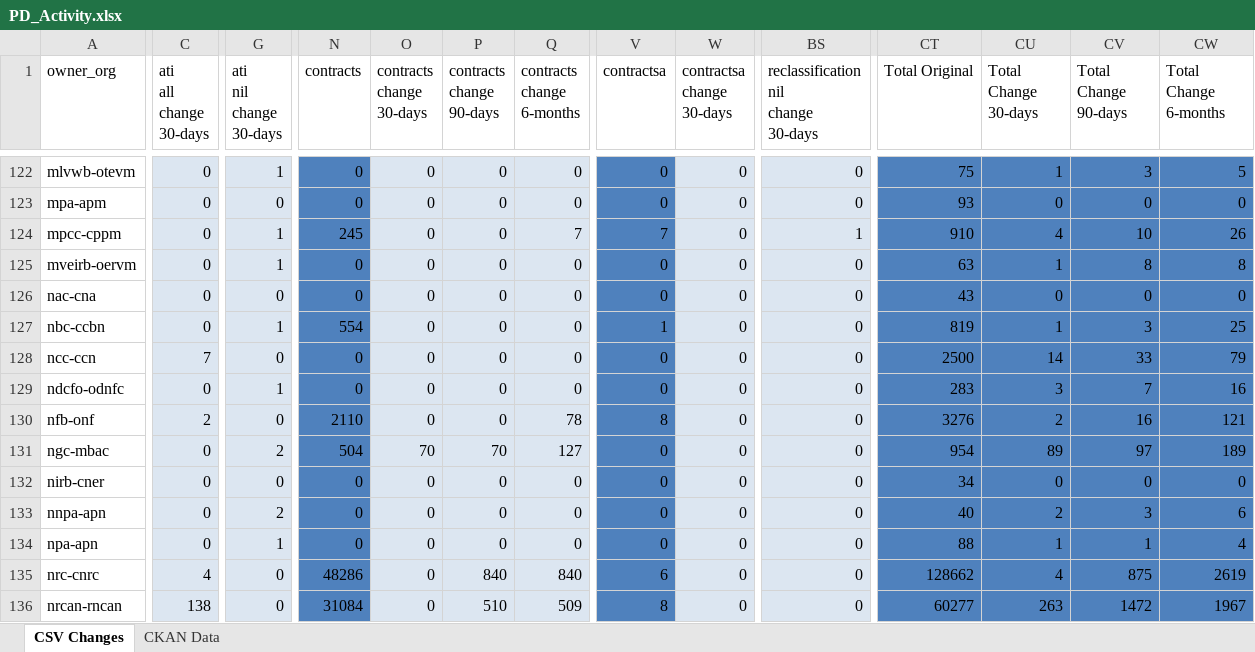
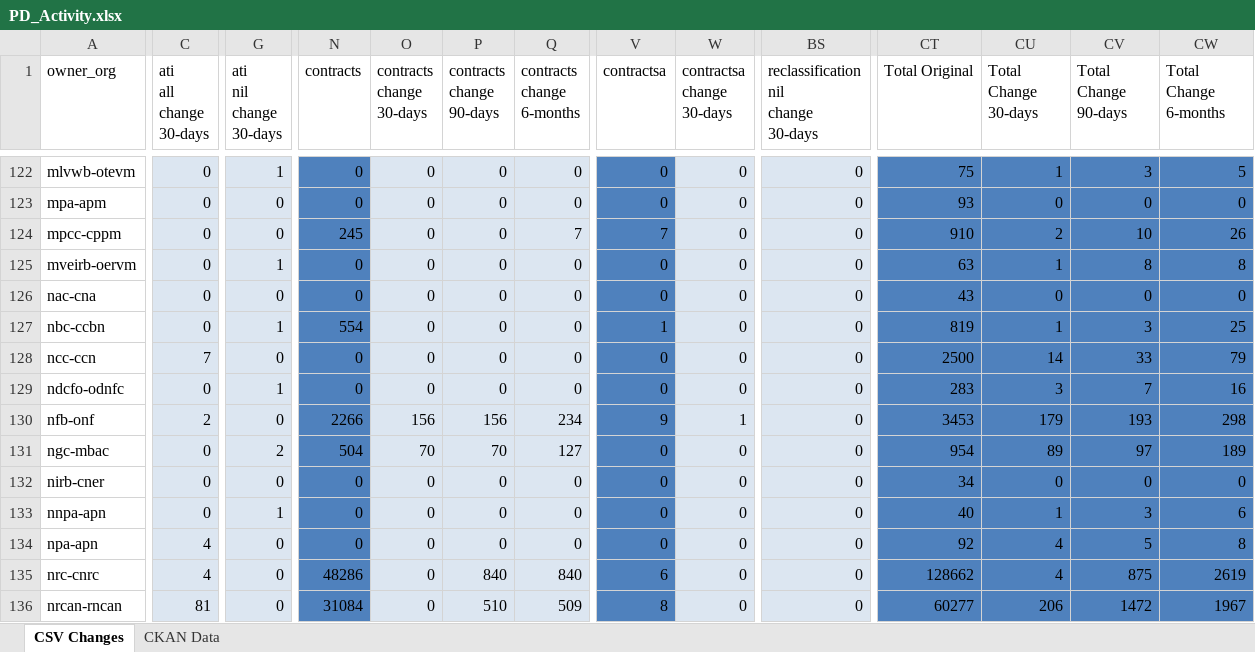
Before and after one commit to open-data/analytics-corporate-reporting, an Excel workbook: PD_CHANGES_RPT/PD_Activity.xlsx, sheet CSV Changes, drawn as a sheet; only a part is shown, gaps mark what is left out; values as stored, in another font and other column widths than the file's, no borders; the diff covers the shown part only; the diff names each change by its address in the sheet, - before the commit and + after, or states it on an @@ line.

```diff
--- a/PD_CHANGES_RPT/PD_Activity.xlsx (sheet CSV Changes)
+++ b/PD_CHANGES_RPT/PD_Activity.xlsx (sheet CSV Changes)
-G124 (ati nil change 30-days): 1
+G124 (ati nil change 30-days): 0
-BS124: 1
+BS124: 0
-CU124 (Total Change 30-days): 4
+CU124 (Total Change 30-days): 2
-N130 (contracts): 2110
+N130 (contracts): 2266
-O130 (contracts change 30-days): 0
+O130 (contracts change 30-days): 156
-P130 (contracts change 90-days): 0
+P130 (contracts change 90-days): 156
-Q130 (contracts change 6-months): 78
+Q130 (contracts change 6-months): 234
-V130 (contractsa): 8
+V130 (contractsa): 9
-W130 (contractsa change 30-days): 0
+W130 (contractsa change 30-days): 1
-CT130 (Total Original): 3276
+CT130 (Total Original): 3453
-CU130 (Total Change 30-days): 2
+CU130 (Total Change 30-days): 179
-CV130 (Total Change 90-days): 16
+CV130 (Total Change 90-days): 193
-CW130 (Total Change 6-months): 121
+CW130 (Total Change 6-months): 298
-G133 (ati nil change 30-days): 2
+G133 (ati nil change 30-days): 1
-CU133 (Total Change 30-days): 2
+CU133 (Total Change 30-days): 1
-C134 (ati all change 30-days): 0
+C134 (ati all change 30-days): 4
-G134 (ati nil change 30-days): 1
+G134 (ati nil change 30-days): 0
-CT134 (Total Original): 88
+CT134 (Total Original): 92
-CU134 (Total Change 30-days): 1
+CU134 (Total Change 30-days): 4
-CV134 (Total Change 90-days): 1
+CV134 (Total Change 90-days): 5
-CW134 (Total Change 6-months): 4
+CW134 (Total Change 6-months): 8
-C136 (ati all change 30-days): 138
+C136 (ati all change 30-days): 81
-CU136 (Total Change 30-days): 263
+CU136 (Total Change 30-days): 206
```
Also changed, not shown: 779 edited cells elsewhere in this sheet, sheet CKAN Data, 2 other files.
